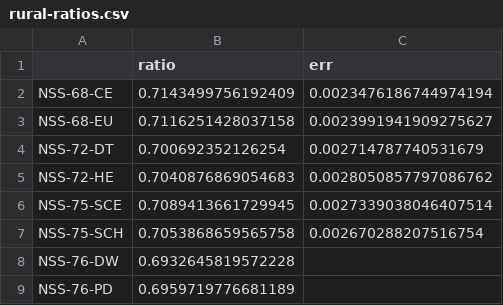
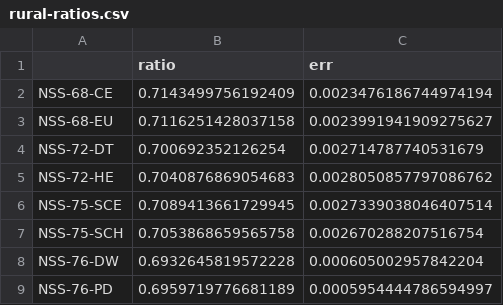
Before and after one commit to asarforindia/nss-rural-est, a CSV file: outp/rural-ratios.csv, drawn as a sheet.

```diff
--- a/outp/rural-ratios.csv
+++ b/outp/rural-ratios.csv
@@ -7,3 +7,3 @@ NSS-75-SCE,0.7089413661729945,0.0027339038046407514
 NSS-75-SCH,0.7053868659565758,0.002670288207516754
-NSS-76-DW,0.6932645819572228,
-NSS-76-PD,0.6959719776681189,
+NSS-76-DW,0.6932645819572228,0.000605002957842204
+NSS-76-PD,0.6959719776681189,0.0005954444786594997
```
Also changed, not shown: 3 other files.
